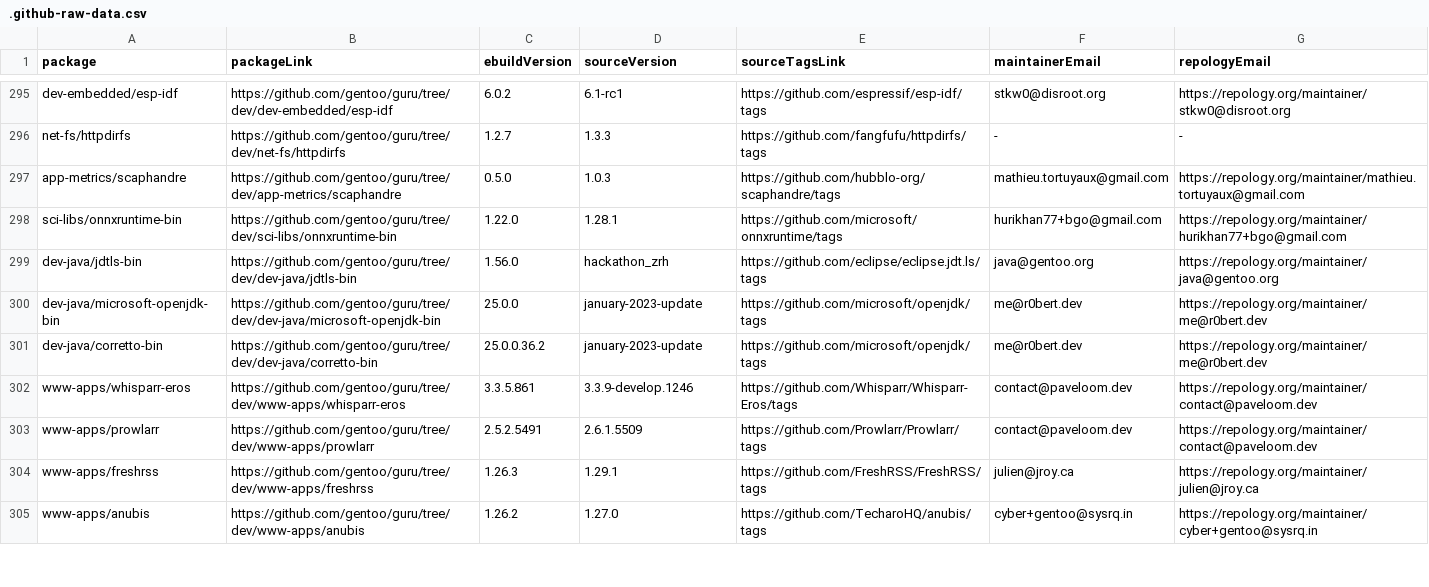
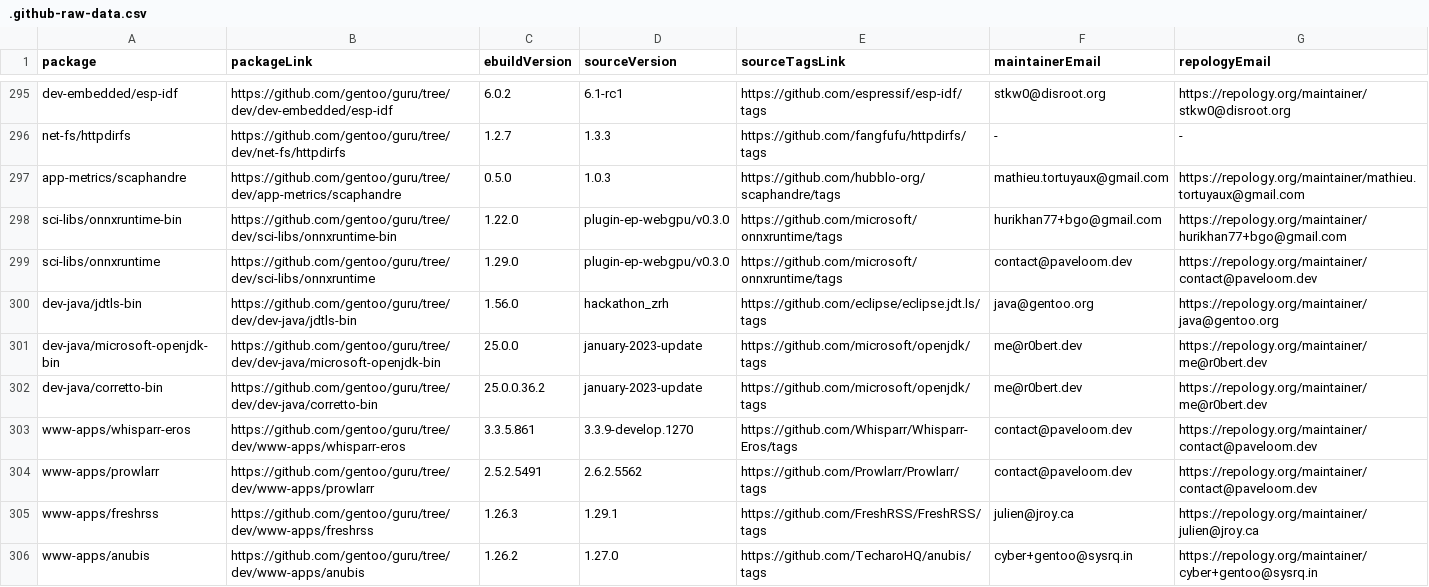
Before and after one commit to ingenarel/gentoo-hit-list, a CSV file: .github-raw-data.csv, drawn as a sheet; only a part is shown, gaps mark what is left out; the diff covers the shown part only.

```diff
--- a/.github-raw-data.csv
+++ b/.github-raw-data.csv
@@ -297,3 +297,4 @@ net-fs/httpdirfs,https://github.com/gentoo/guru/tree/dev/net-fs/httpdirfs,1.2.7,
 app-metrics/scaphandre,https://github.com/gentoo/guru/tree/dev/app-metrics/scaphandre,0.5.0,1.0.3,https://github.com/hubblo-org/scaphandre/tags,mathieu.tortuyaux@gmail.com,https://repology.org/maintainer/mathieu.tortuyaux@gmail.com
-sci-libs/onnxruntime-bin,https://github.com/gentoo/guru/tree/dev/sci-libs/onnxruntime-bin,1.22.0,1.28.1,https://github.com/microsoft/onnxruntime/tags,hurikhan77+bgo@gmail.com,https://repology.org/maintainer/hurikhan77+bgo@gmail.com
+sci-libs/onnxruntime-bin,https://github.com/gentoo/guru/tree/dev/sci-libs/onnxruntime-bin,1.22.0,plugin-ep-webgpu/v0.3.0,https://github.com/microsoft/onnxruntime/tags,hurikhan77+bgo@gmail.com,https://repology.org/maintainer/hurikhan77+bgo@gmail.com
+sci-libs/onnxruntime,https://github.com/gentoo/guru/tree/dev/sci-libs/onnxruntime,1.29.0,plugin-ep-webgpu/v0.3.0,https://github.com/microsoft/onnxruntime/tags,contact@paveloom.dev,https://repology.org/maintainer/contact@paveloom.dev
 dev-java/jdtls-bin,https://github.com/gentoo/guru/tree/dev/dev-java/jdtls-bin,1.56.0,hackathon_zrh,https://github.com/eclipse/eclipse.jdt.ls/tags,java@gentoo.org,https://repology.org/maintainer/java@gentoo.org
@@ -301,4 +302,4 @@ dev-java/microsoft-openjdk-bin,https://github.com/gentoo/guru/tree/dev/dev-java/
 dev-java/corretto-bin,https://github.com/gentoo/guru/tree/dev/dev-java/corretto-bin,25.0.0.36.2,january-2023-update,https://github.com/microsoft/openjdk/tags,me@r0bert.dev,https://repology.org/maintainer/me@r0bert.dev
-www-apps/whisparr-eros,https://github.com/gentoo/guru/tree/dev/www-apps/whisparr-eros,3.3.5.861,3.3.9-develop.1246,https://github.com/Whisparr/Whisparr-Eros/tags,contact@paveloom.dev,https://repology.org/maintainer/contact@paveloom.dev
-www-apps/prowlarr,https://github.com/gentoo/guru/tree/dev/www-apps/prowlarr,2.5.2.5491,2.6.1.5509,https://github.com/Prowlarr/Prowlarr/tags,contact@paveloom.dev,https://repology.org/maintainer/contact@paveloom.dev
+www-apps/whisparr-eros,https://github.com/gentoo/guru/tree/dev/www-apps/whisparr-eros,3.3.5.861,3.3.9-develop.1270,https://github.com/Whisparr/Whisparr-Eros/tags,contact@paveloom.dev,https://repology.org/maintainer/contact@paveloom.dev
+www-apps/prowlarr,https://github.com/gentoo/guru/tree/dev/www-apps/prowlarr,2.5.2.5491,2.6.2.5562,https://github.com/Prowlarr/Prowlarr/tags,contact@paveloom.dev,https://repology.org/maintainer/contact@paveloom.dev
 www-apps/freshrss,https://github.com/gentoo/guru/tree/dev/www-apps/freshrss,1.26.3,1.29.1,https://github.com/FreshRSS/FreshRSS/tags,julien@jroy.ca,https://repology.org/maintainer/julien@jroy.ca
```
Also changed, not shown: 5 added rows, 8 removed rows and 31 edited cells elsewhere in this file, .codeberg-raw-data.csv, .sourcehut-raw-data.csv, 1 other file.
